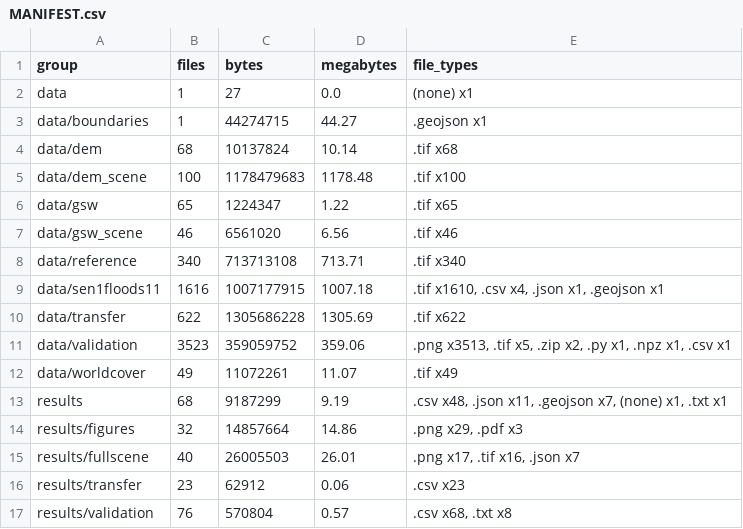
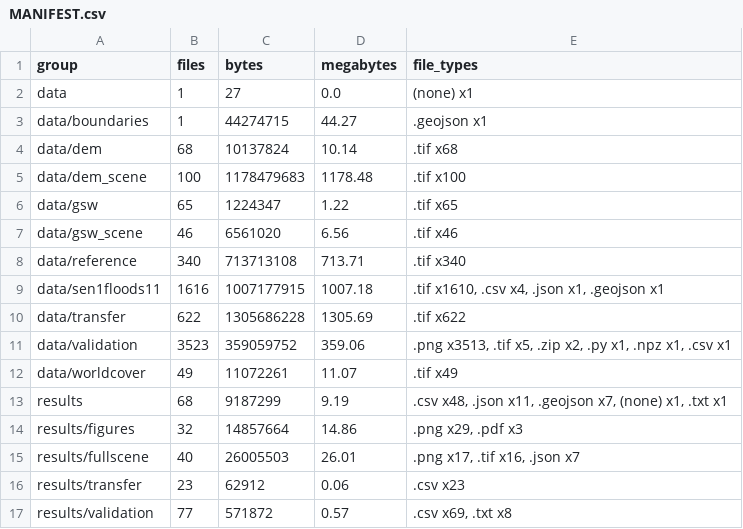
Before and after one commit to sruthi-swathandran/geospatial-portfolio, a CSV file: 01-sentinel1-flood-extent/MANIFEST.csv, drawn as a sheet.

```diff
--- a/01-sentinel1-flood-extent/MANIFEST.csv
+++ b/01-sentinel1-flood-extent/MANIFEST.csv
@@ -16,2 +16,2 @@ results/fullscene,40,26005503,26.01,".png x17, .tif x16, .json x7"
 results/transfer,23,62912,0.06,.csv x23
-results/validation,76,570804,0.57,".csv x68, .txt x8"
+results/validation,77,571872,0.57,".csv x69, .txt x8"
```
Also changed, not shown: 01-sentinel1-flood-extent/MANIFEST_files.csv, 4 other files.
